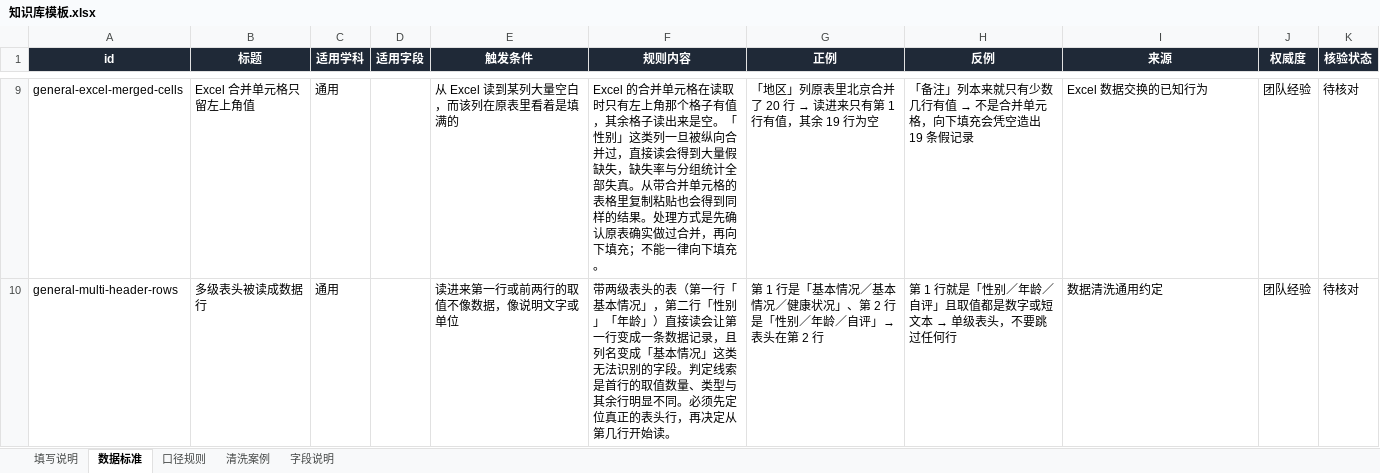
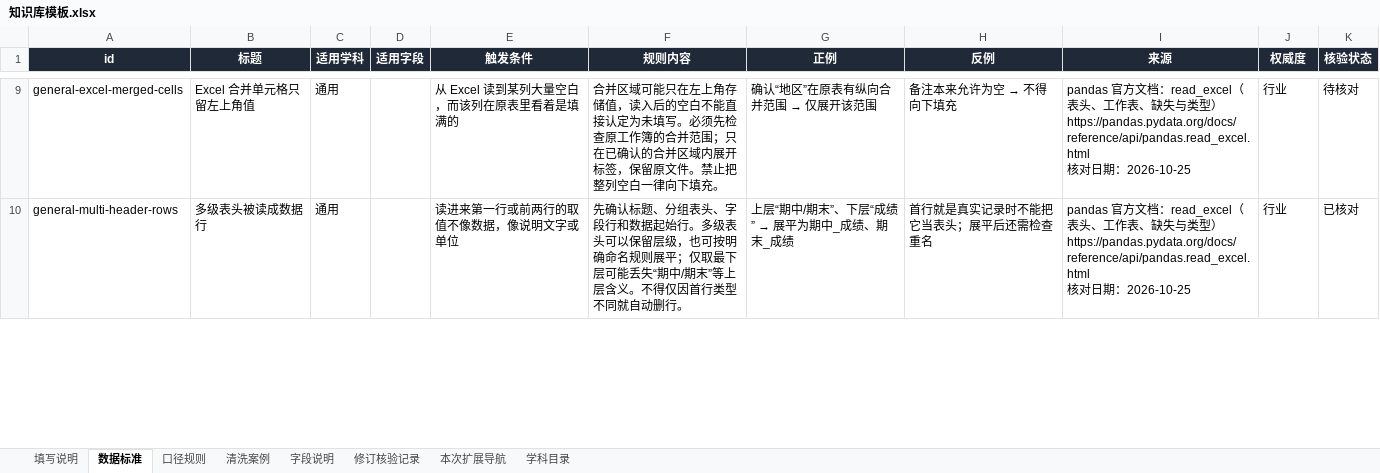
Before and after one commit to HUA-T-SVG/AI-web, an Excel workbook: knowledge/知识库模板.xlsx, sheet 数据标准, drawn as a sheet; only a part is shown, gaps mark what is left out; values as stored, in another font and other column widths than the file's, no borders; conditional formats not drawn; ↵ is a line break in a cell; the diff covers the shown part only; the diff names each change by its address in the sheet, - before the commit and + after, or states it on an @@ line.

Commit message:
feat(knowledge): 接入团队交付的 178 条多学科知识库扩展版
真源替换为《科研数据治理知识库_多学科扩展版_178条_20261025.xlsx》：178 条
（数据标准 66 / 口径规则 64 / 清洗案例 48），旧 113 条 id 全部保留、新增 65 条；
学科扩到 7 个（通用 126 + 数据科学 27 + 心理学/教育学/公共卫生/社会学/经济学各 5）；
核验状态为团队交付的 104 已核对 / 74 待核对；来源改为「依据名称 + 公开 URL + 日期行」，
120 条带 URL、121 条带日期行。

构建管线：IGNORED_SHEETS 登记新增的 3 张说明性 sheet；「行业」来源可用公开 URL
作为可核对依据、「国标」可用 GB 编号（旧白名单保留向后兼容），自测 +3（57 项全过）；
本机补装 PyYAML 后完整重建 entries/*.yaml（7 个学科文件）与 index/rules.json，
同步 public/；构建 0 错误 / 36 警告，自召回 Hit@1 0.8427。

前端：新增 ui/lib/ruleSource 从来源解析 URL 与日期行（核对/资料查阅/复核三种写法都认），
规则详情把「来源链接」「核验日期」从「未提供」变成可点开外链与真实日期；
解析不到仍写「未提供」。规则页核验状态说明不再写「全部待核对」。

评测（如实记录下滑）：178 条索引下 L3 Hit@1 78.9% / Hit@5 94.7% / MRR 0.8684，
两条达标线仍满足；113 条时是 94.7% / 100% / 0.9737。原因与「不修改查询集」的决定
写在 knowledge/reports/eval-retrieval.md；新 5 个学科包暂无专属评测查询（登记为缺口）。

文档与测试：技术文档/交接/代码导读/check-doc-facts 数字同步；单测 755/8/65
（+5 ruleSource），E2E 85/1；技术文档 30 页顶满、check:doc 30 项全过。

```diff
--- a/knowledge/知识库模板.xlsx (sheet 数据标准)
+++ b/knowledge/知识库模板.xlsx (sheet 数据标准)
+sheet tab: 修订核验记录
+sheet tab: 本次扩展导航
+sheet tab: 学科目录
-F9 (规则内容): Excel 的合并单元格在读取时只有左上角那个格子有值，其余格子读出来是空。「性别」这类列一旦被纵向合并过，直接读会得到大量假缺失，缺失率与分组统计全部失真。从带合并单元格的表格里复制粘贴也会得到同样的结果。处理方式是先确认原表确实做过合并，再向下填充；不能一律向下…
+F9 (规则内容): 合并区域可能只在左上角存储值，读入后的空白不能直接认定为未填写。必须先检查原工作簿的合并范围；只在已确认的合并区域内展开标签，保留原文件。禁止把整列空白一律向下…
@@ G9 (正例): 「地区」列原表里北京合并了 20 行 → 读进来只有第 1 行有值，其余 19 行为空 → 确认“地区”在原表有纵向合并范围 → 仅展开该范围 @@
@@ H9 (反例): 「备注」列本来就只有少数几行有值 → 不是合并单元格，向下填充会凭空造出 19 条假记录 → 备注本来允许为空 → 不得向下填充 @@
-I9 (来源): Excel 数据交换的已知行为
+I9 (来源): pandas 官方文档：read_excel（表头、工作表、缺失与类型） ↵ https://pandas.pydata.org/docs/reference/api/pandas.read_excel.html ↵ 核对日期：2026-10-25
-J9:J10 (权威度): 团队经验
+J9:J10 (权威度): 行业
-F10 (规则内容): 带两级表头的表（第一行「基本情况」，第二行「性别」「年龄」）直接读会让第一行变成一条数据记录，且列名变成「基本情况」这类无法识别的字段。判定线索是首行的取值数量、类型与其余行明显不同。必须先定位真正的表头行，再决定从第几行开始读。
+F10 (规则内容): 先确认标题、分组表头、字段行和数据起始行。多级表头可以保留层级，也可按明确命名规则展平；仅取最下层可能丢失“期中/期末”等上层含义。不得仅因首行类型不同就自动删行。
@@ G10 (正例): 第 1 行是「基本情况／基本情况／健康状况」、第 2 行是「性别／年龄／自评」→ 表头在第 2 行 → 上层“期中/期末”、下层“成绩” → 展平为期中_成绩、期末_成绩 @@
@@ H10 (反例): 第 1 行就是「性别／年龄／自评」且取值都是数字或短文本 → 单级表头，不要跳过任何行 → 首行就是真实记录时不能把它当表头；展平后还需检查重名 @@
-I10 (来源): 数据清洗通用约定
+I10 (来源): pandas 官方文档：read_excel（表头、工作表、缺失与类型） ↵ https://pandas.pydata.org/docs/reference/api/pandas.read_excel.html ↵ 核对日期：2026-10-25
-K10 (核验状态): 待核对
+K10 (核验状态): 已核对
```
Also changed, not shown: 19 added rows and 179 edited cells elsewhere in this sheet, sheet 口径规则, sheet 清洗案例, sheet 字段说明, sheet 填写说明, 39 other files.
